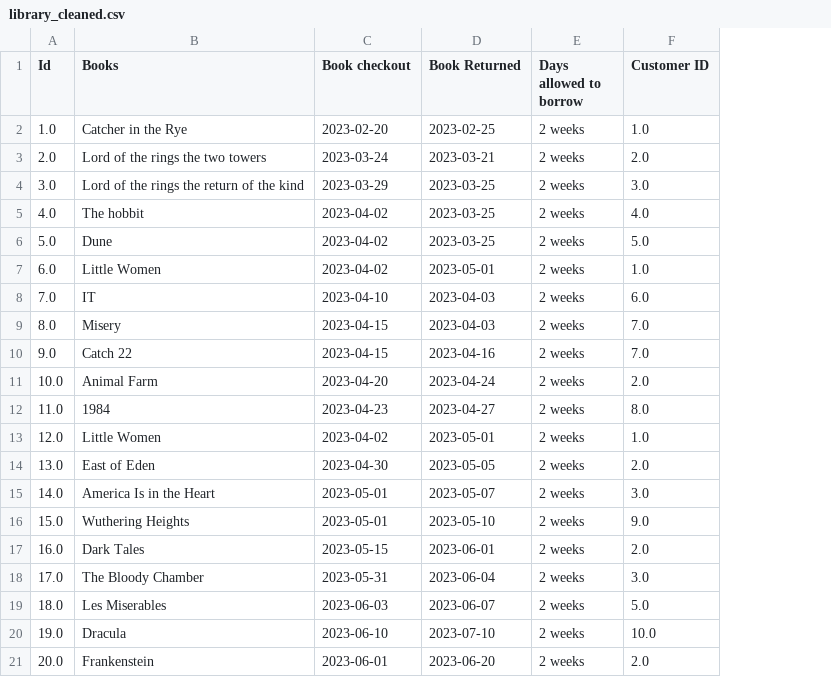
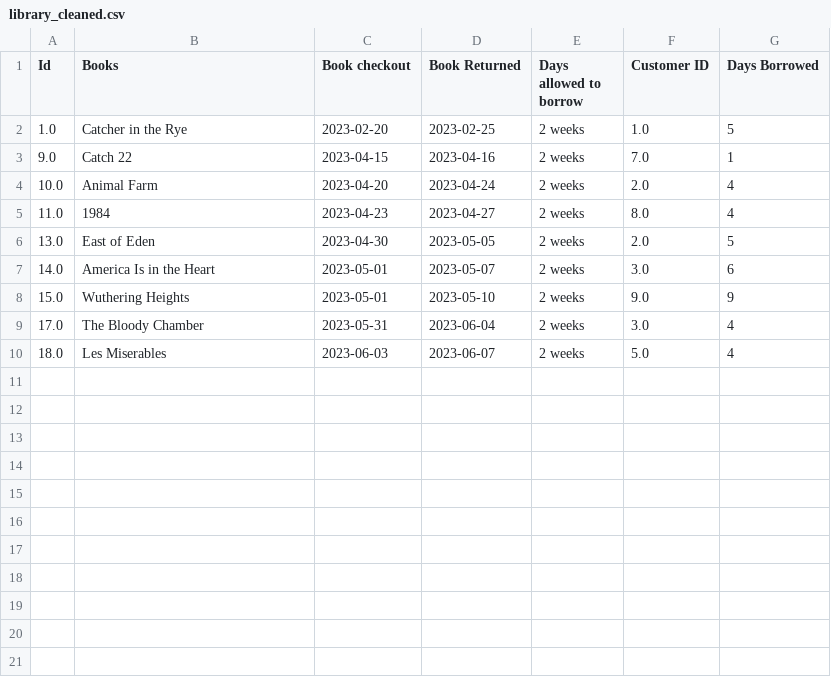
Before and after one commit to EdJYHor85/Library_Exercise_v2, a CSV file: library_cleaned.csv, drawn as a sheet; removed rows and columns are numbered as before the commit, all else as after; the diff names each change by its address in the sheet, - before the commit and + after, or states it on an @@ line.

Commit message:
Clean library data and add validation checks

```diff
--- a/library_cleaned.csv
+++ b/library_cleaned.csv
+column G (Days Borrowed), rows 2-10: 5 | 1 | 4 | 4 | 5 | 6 | 9 | 4 | 4
-row 3: 2.0 | Lord of the rings the two towers | 2023-03-24 | 2023-03-21 | 2 weeks | 2.0
-row 4: 3.0 | Lord of the rings the return of the kind | 2023-03-29 | 2023-03-25 | 2 weeks | 3.0
-row 5: 4.0 | The hobbit | 2023-04-02 | 2023-03-25 | 2 weeks | 4.0
-row 6: 5.0 | Dune | 2023-04-02 | 2023-03-25 | 2 weeks | 5.0
-row 7: 6.0 | Little Women | 2023-04-02 | 2023-05-01 | 2 weeks | 1.0
-row 8: 7.0 | IT | 2023-04-10 | 2023-04-03 | 2 weeks | 6.0
-row 9: 8.0 | Misery | 2023-04-15 | 2023-04-03 | 2 weeks | 7.0
-row 13: 12.0 | Little Women | 2023-04-02 | 2023-05-01 | 2 weeks | 1.0
-row 17: 16.0 | Dark Tales | 2023-05-15 | 2023-06-01 | 2 weeks | 2.0
-row 20: 19.0 | Dracula | 2023-06-10 | 2023-07-10 | 2 weeks | 10.0
-row 21: 20.0 | Frankenstein | 2023-06-01 | 2023-06-20 | 2 weeks | 2.0
```
Also changed, not shown: 1 other file.
